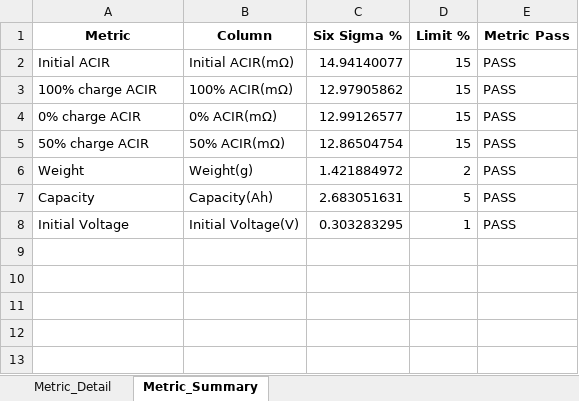
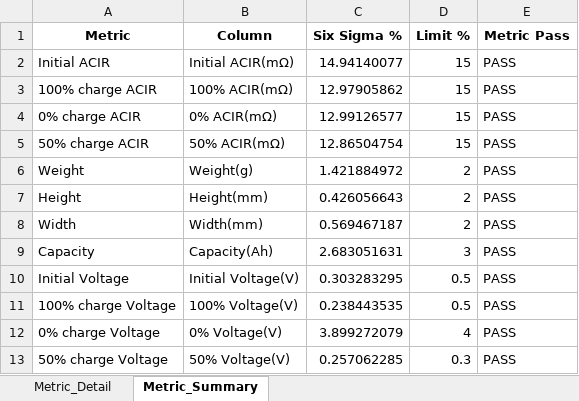
Before and after one commit to bnctekslack/LSBAT_CS, an Excel workbook: Results/LotScreening.xlsx, sheet Metric_Summary, drawn as a sheet; values as stored, in another font and other column widths than the file's, no borders; addresses are those after the commit; the diff names each change by its address in the sheet, - before the commit and + after, or states it on an @@ line.

```diff
--- a/Results/LotScreening.xlsx (sheet Metric_Summary)
+++ b/Results/LotScreening.xlsx (sheet Metric_Summary)
+row 7: Height | Height(mm) | 0.426056643 | 2 | PASS
+row 8: Width | Width(mm) | 0.569467187 | 2 | PASS
-D9 (Limit %): 5
+D9 (Limit %): 3
-D10 (Limit %): 1
+D10 (Limit %): 0.5
+row 11: 100% charge Voltage | 100% Voltage(V) | 0.238443535 | 0.5 | PASS
+row 12: 0% charge Voltage | 0% Voltage(V) | 3.899272079 | 4 | PASS
+row 13: 50% charge Voltage | 50% Voltage(V) | 0.257062285 | 0.3 | PASS
```
Also changed, not shown: sheet Metric_Detail, Results/Step0_Results.xlsx, Results/Step2_Results.xlsx, 5 other files.
